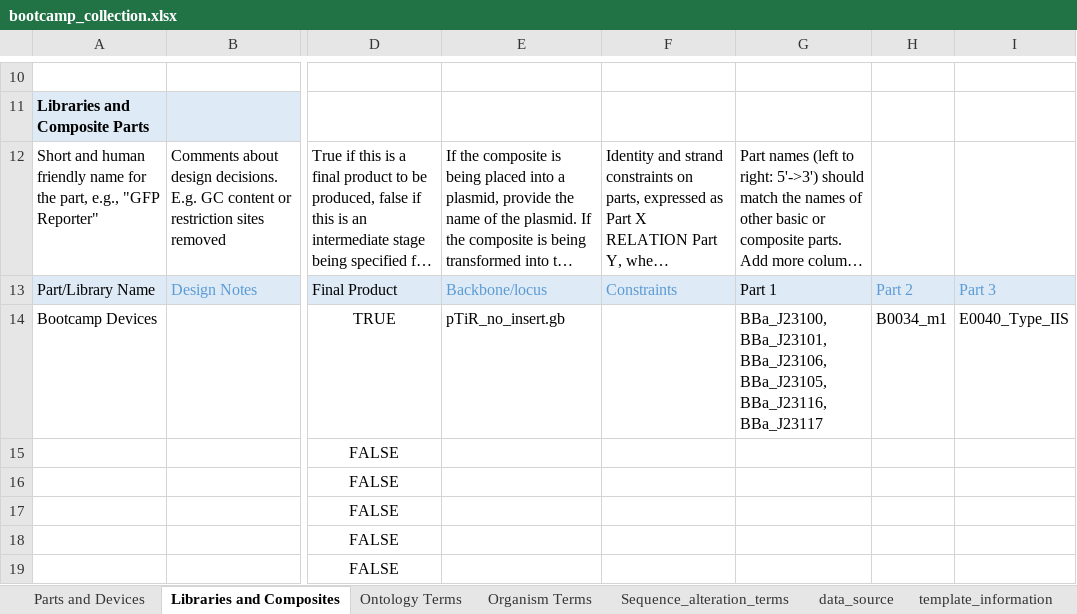
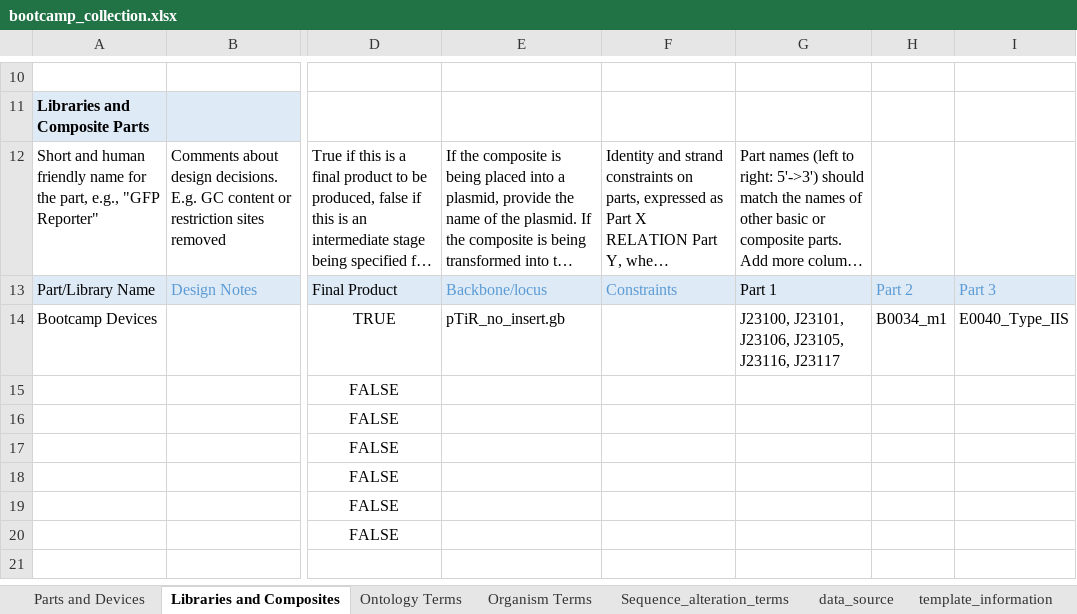
Before and after one commit to vinoo-igem/iGEM-bootcamp-test, an Excel workbook: bootcamp_collection.xlsx, sheet Libraries and Composites, drawn as a sheet; only a part is shown, gaps mark what is left out; the shorter side is filled out with more unchanged rows; long unchanged cells end in …; values as stored, in another font and other column widths than the file's, no borders; table styles not drawn; the diff names each change by its address in the sheet, - before the commit and + after, or states it on an @@ line.

```diff
--- a/bootcamp_collection.xlsx (sheet Libraries and Composites)
+++ b/bootcamp_collection.xlsx (sheet Libraries and Composites)
-G14: BBa_J23100, BBa_J23101, BBa_J23106, BBa_J23105, BBa_J23116, BBa_J23117
+G14: J23100, J23101, J23106, J23105, J23116, J23117
```
Also changed, not shown: 8 other files.
